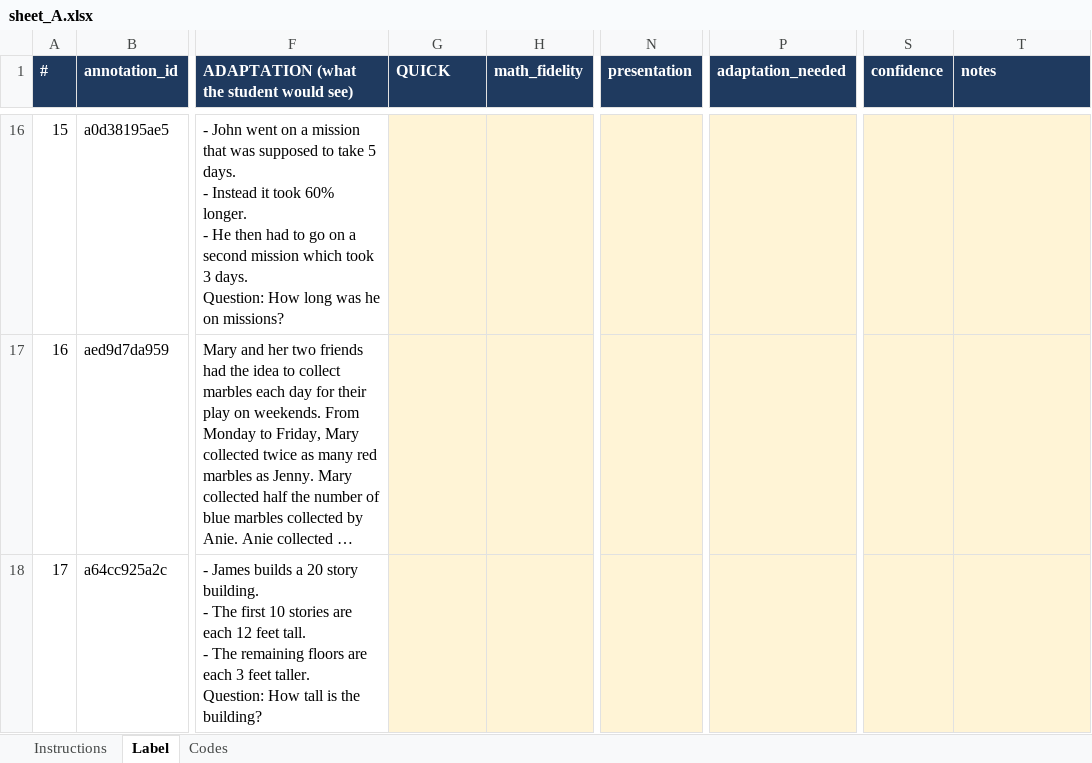
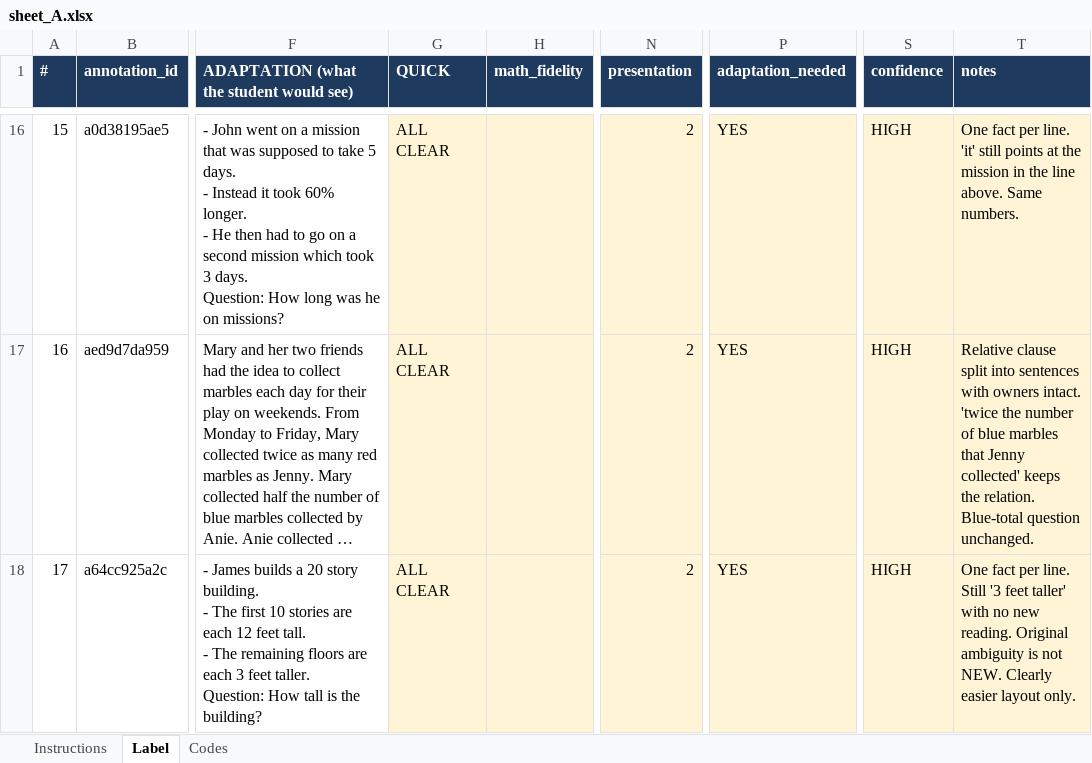
Before and after one commit to harshitaggarwal01/cs2880, an Excel workbook: data/calibration/pilot/sheet_A.xlsx, sheet Label, drawn as a sheet; only a part is shown, gaps mark what is left out; long unchanged cells end in …; values as stored, in another font and other column widths than the file's, no borders; conditional formats not drawn; the diff covers the shown part only; the diff names each change by its address in the sheet, - before the commit and + after, or states it on an @@ line.

Commit message:
Free tier: Ollama config + OSCAR Slurm script; import annotator A calibration labels; auto-fill safety labels for unchanged abstentions

```diff
--- a/data/calibration/pilot/sheet_A.xlsx (sheet Label)
+++ b/data/calibration/pilot/sheet_A.xlsx (sheet Label)
-G16:G18 (QUICK): (empty)
+G16:G18 (QUICK): ALL CLEAR
-N16:N18 (presentation): (empty)
+N16:N18 (presentation): 2
-P16:P18 (adaptation_needed): (empty)
+P16:P18 (adaptation_needed): YES
-S16:S18 (confidence): (empty)
+S16:S18 (confidence): HIGH
-T16 (notes): (empty)
+T16 (notes): One fact per line. 'it' still points at the mission in the line above. Same numbers.
-T17 (notes): (empty)
+T17 (notes): Relative clause split into sentences with owners intact. 'twice the number of blue marbles that Jenny collected' keeps the relation. Blue-total question unchanged.
-T18 (notes): (empty)
+T18 (notes): One fact per line. Still '3 feet taller' with no new reading. Original ambiguity is not NEW. Clearly easier layout only.
```
Also changed, not shown: 461 edited cells elsewhere in this sheet, 8 other files.
